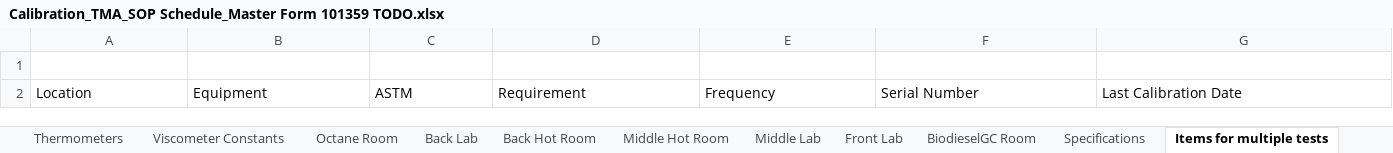
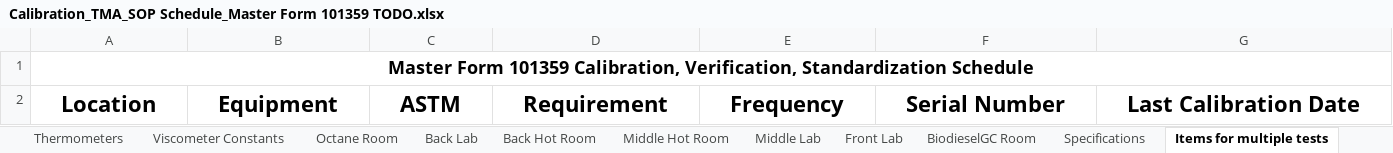
Before and after one commit to cheeordie1/DateManager, an Excel workbook: Calibration_TMA_SOP Schedule_Master Form 101359 TODO.xlsx, sheet Items for multiple tests, drawn as a sheet; only a part is shown; values as stored, in another font and other column widths than the file's, no borders; the diff covers the shown part only; the diff names each change by its address in the sheet, - before the commit and + after, or states it on an @@ line.

```diff
--- a/Calibration_TMA_SOP Schedule_Master Form 101359 TODO.xlsx (sheet Items for multiple tests)
+++ b/Calibration_TMA_SOP Schedule_Master Form 101359 TODO.xlsx (sheet Items for multiple tests)
-A1: (empty)
+A1: Master Form 101359 Calibration, Verification, Standardization Schedule
+A1:J1 merged
@@ A2:G2 bold: off → on, text size: larger, alignment: left → center @@
```
Also changed, not shown: cell formats elsewhere in this sheet, sheet Octane Room, sheet Middle Lab, sheet Barometers, sheet Back Lab, sheet Back Hot Room, sheet Front Lab, 8 more sheets, other sheet tabs, Calibration_TMA_SOP Schedule_Master Form 101359.xlsx, 2 other files.
